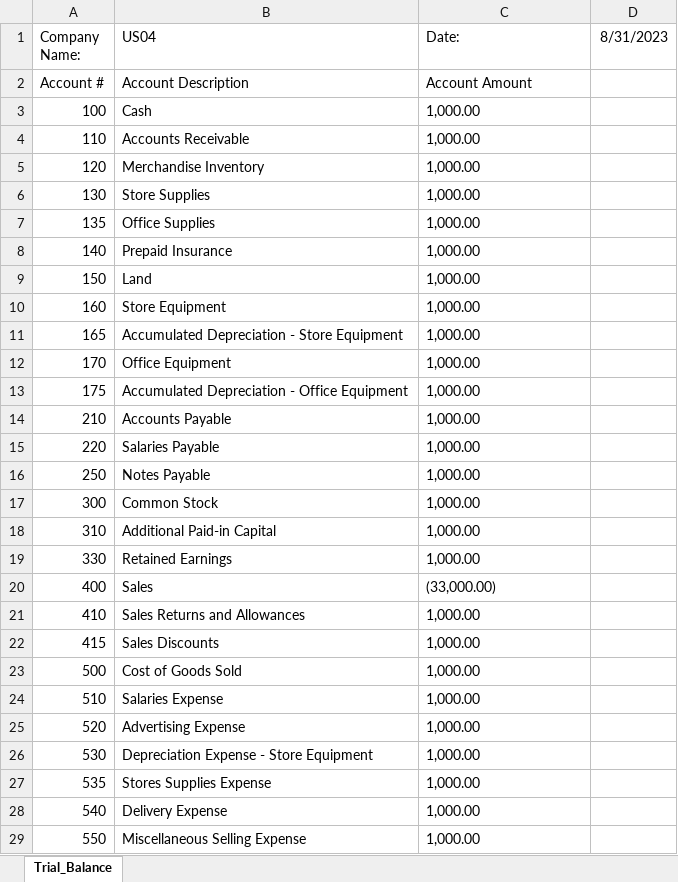
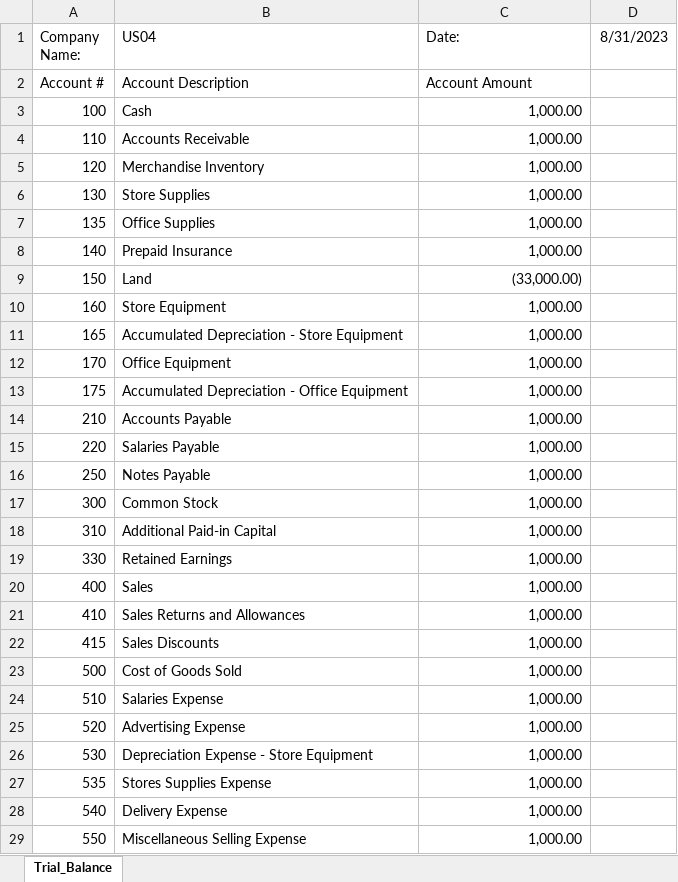
Before and after one commit to michaelmuther/Consolidation_Tool_Java, an Excel workbook: src/input_trial_balances/TESTUS04.xlsx, sheet Trial_Balance, drawn as a sheet; only a part is shown; values as stored, in another font and other column widths than the file's, no borders; the diff covers the shown part only; the diff names each change by its address in the sheet, - before the commit and + after, or states it on an @@ line.

```diff
--- a/src/input_trial_balances/TESTUS04.xlsx (sheet Trial_Balance)
+++ b/src/input_trial_balances/TESTUS04.xlsx (sheet Trial_Balance)
-C3:C8 alignment: left
+C3:C8 alignment: right
-C9 (Date:): 1,000.00
+C9 (Date:): (33,000.00)
-C10:C19 alignment: left
+C10:C19 alignment: right
-C20 (Date:): (33,000.00)
+C20 (Date:): 1,000.00
-C21:C29 alignment: left
+C21:C29 alignment: right
```
Also changed, not shown: cell formats elsewhere in this sheet, src/input_trial_balances/TESTUS01.xlsx, src/input_trial_balances/TESTUS02.xlsx, 5 other files.
